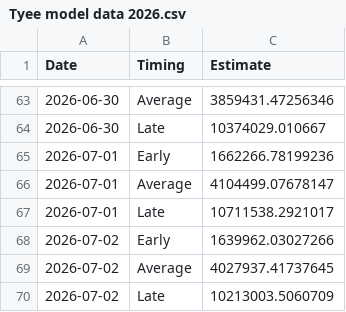
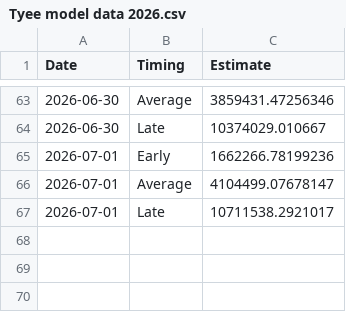
Before and after one commit to Coastland-Research/skeena-salmon-inseason-updates, a CSV file: data/current_year/Tyee model data 2026.csv, drawn as a sheet; only a part is shown, gaps mark what is left out.

```diff
--- a/data/current_year/Tyee model data 2026.csv
+++ b/data/current_year/Tyee model data 2026.csv
@@ -67,4 +67 @@
 2026-07-01,"Late",10711538.2921017
-2026-07-02,"Early",1639962.03027266
-2026-07-02,"Average",4027937.41737645
-2026-07-02,"Late",10213003.5060709
```
Also changed, not shown: 32 other files.
